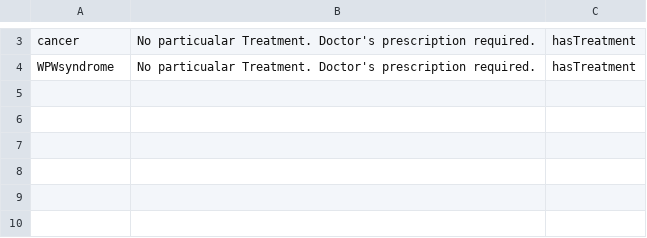
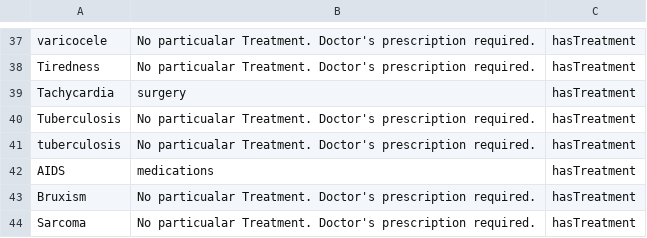
Before and after one commit to rajat698/Disease-prediction-using-entity-extraction, a CSV file: treatment.csv, drawn as a sheet; only a part is shown, gaps mark what is left out; addresses are those after the commit; the diff covers the shown part only; the diff names each change by its address in the sheet, - before the commit and + after, or states it on an @@ line.

```diff
--- a/treatment.csv
+++ b/treatment.csv
-A37: cancer
+A37: varicocele
-A38: WPWsyndrome
+A38: Tiredness
+row 39: Tachycardia | surgery | hasTreatment
+row 40: Tuberculosis | No particualar Treatment. Doctor's prescription required. | hasTreatment
+row 41: tuberculosis | No particualar Treatment. Doctor's prescription required. | hasTreatment
+row 42: AIDS | medications | hasTreatment
+row 43: Bruxism | No particualar Treatment. Doctor's prescription required. | hasTreatment
+row 44: Sarcoma | No particualar Treatment. Doctor's prescription required. | hasTreatment
```
Also changed, not shown: 34 added rows elsewhere in this file, symptoms.csv, 6 other files.
